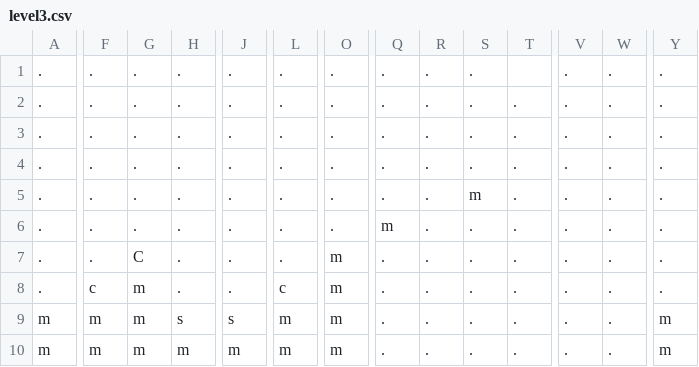
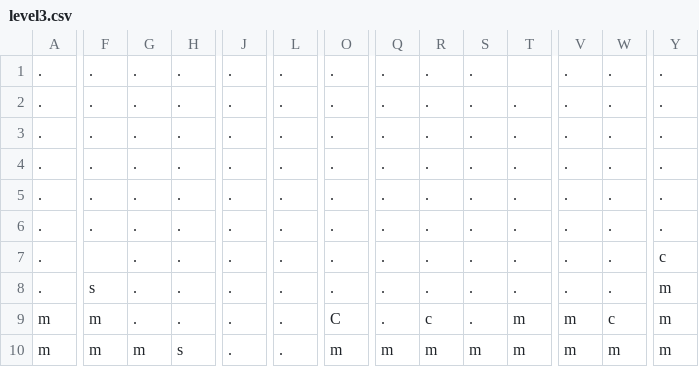
Before and after one commit to beatriceliang/RustyHeart, a CSV file: levels/level3.csv, drawn as a sheet; only a part is shown, gaps mark what is left out; the diff covers the shown part only; the diff names each change by its address in the sheet, - before the commit and + after, or states it on an @@ line.

```diff
--- a/levels/level3.csv
+++ b/levels/level3.csv
-S5: m
+S5: .
-Q6: m
+Q6: .
-F7: .
+F7: (empty)
-G7: C
+G7: .
-O7:O8: m
+O7:O8: .
-Y7: .
+Y7: c
-F8: c
+F8: s
-G8:G9: m
+G8:G9: .
-L8: c
+L8: .
-Y8: .
+Y8: m
-H9: s
+H9: .
-J9: s
+J9: .
-L9:L10: m
+L9:L10: .
-O9: m
+O9: C
-R9: .
+R9: c
-T9:T10: .
+T9:T10: m
-V9:V10: .
+V9:V10: m
-W9: .
+W9: c
-H10: m
+H10: s
-J10: m
+J10: .
-Q10: .
+Q10: m
-R10: .
+R10: m
-S10: .
+S10: m
-W10: .
+W10: m
```
Also changed, not shown: 6 edited cells elsewhere in this file, 7 other files.
